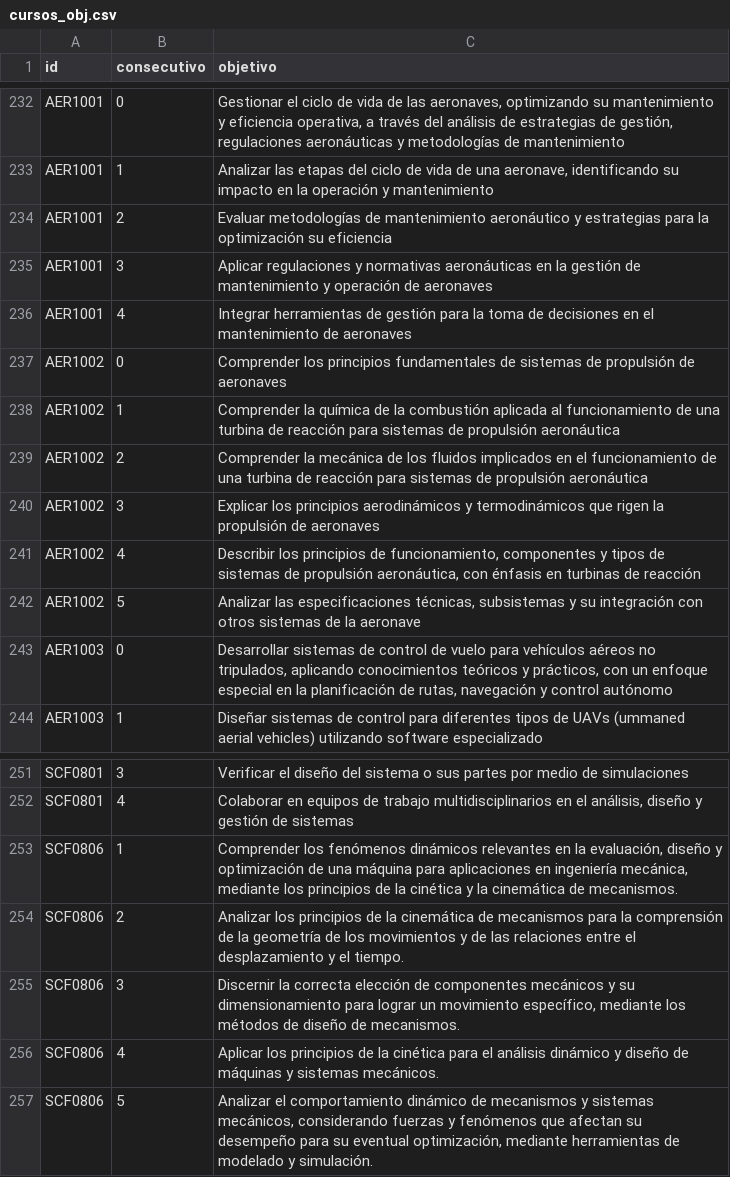
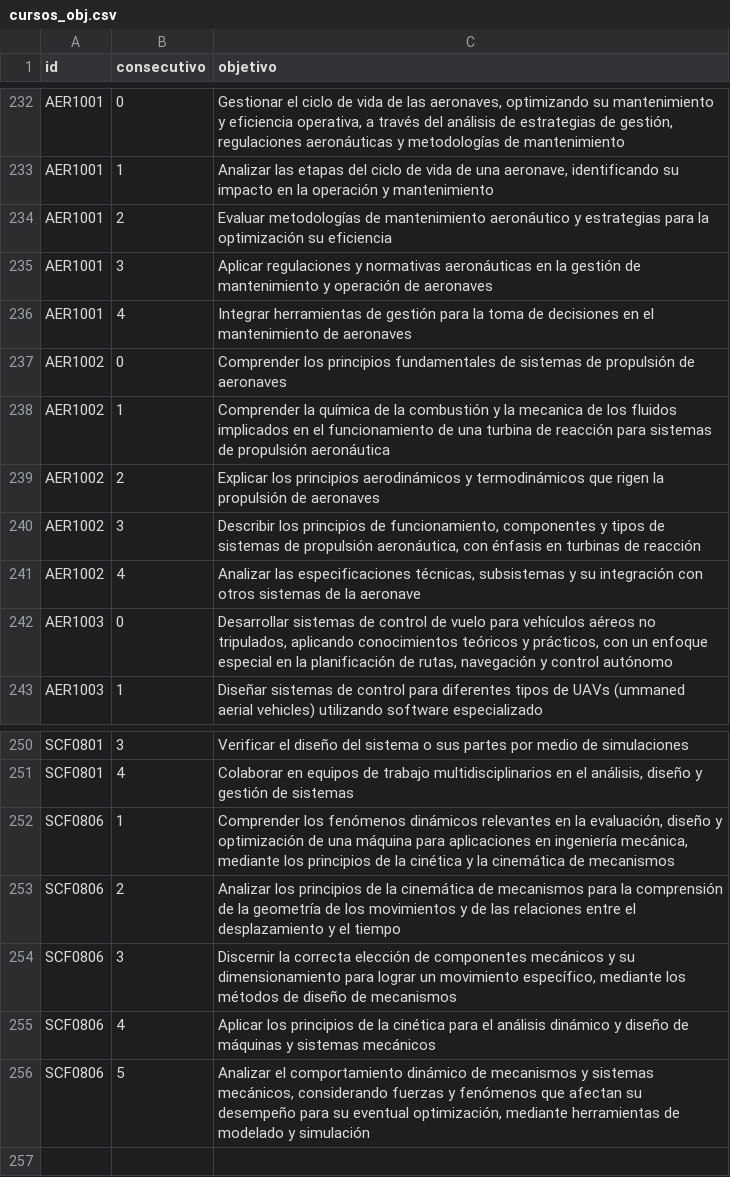
Before and after one commit to EIEM-TEC/CLIE, a CSV file: cursos/cursos_obj.csv, drawn as a sheet; only a part is shown, gaps mark what is left out.

```diff
--- a/cursos/cursos_obj.csv
+++ b/cursos/cursos_obj.csv
@@ -237,7 +237,6 @@ AER1001,4,"Integrar herramientas de gestión para la toma de decisiones en el ma
 AER1002,0,"Comprender los principios fundamentales de sistemas de propulsión de aeronaves"
-AER1002,1,"Comprender la química de la combustión aplicada al funcionamiento de una turbina de reacción para sistemas de propulsión aeronáutica"
-AER1002,2,"Comprender la mecánica de los fluidos implicados en el funcionamiento de una turbina de reacción para sistemas de propulsión aeronáutica"
-AER1002,3,"Explicar los principios aerodinámicos y termodinámicos que rigen la propulsión de aeronaves"
-AER1002,4,"Describir los principios de funcionamiento, componentes y tipos de sistemas de propulsión aeronáutica, con énfasis en turbinas de reacción"
-AER1002,5,"Analizar las especificaciones técnicas, subsistemas y su integración con otros sistemas de la aeronave"
+AER1002,1,"Comprender la química de la combustión y la mecanica de los fluidos implicados en el funcionamiento de una turbina de reacción para sistemas de propulsión aeronáutica"
+AER1002,2,"Explicar los principios aerodinámicos y termodinámicos que rigen la propulsión de aeronaves"
+AER1002,3,"Describir los principios de funcionamiento, componentes y tipos de sistemas de propulsión aeronáutica, con énfasis en turbinas de reacción"
+AER1002,4,"Analizar las especificaciones técnicas, subsistemas y su integración con otros sistemas de la aeronave"
 AER1003,0,"Desarrollar sistemas de control de vuelo para vehículos aéreos no tripulados, aplicando conocimientos teóricos y prácticos, con un enfoque especial en la planificación de rutas, navegación y control autónomo"
@@ -252,6 +251,6 @@ SCF0801,3,"Verificar el diseño del sistema o sus partes por medio de simulacion
 SCF0801,4,"Colaborar en equipos de trabajo multidisciplinarios en el análisis, diseño y gestión de sistemas"
-SCF0806,1,"Comprender los fenómenos dinámicos relevantes en la evaluación, diseño y optimización de una máquina para aplicaciones en ingeniería mecánica, mediante los principios de la cinética y la cinemática de mecanismos."
-SCF0806,2,"Analizar los principios de la cinemática de mecanismos para la comprensión de la geometría de los movimientos y de las relaciones entre el desplazamiento y el tiempo."
-SCF0806,3,"Discernir la correcta elección de componentes mecánicos y su dimensionamiento para lograr un movimiento específico, mediante los métodos de diseño de mecanismos."
-SCF0806,4,"Aplicar los principios de la cinética para el análisis dinámico y diseño de máquinas y sistemas mecánicos."
-SCF0806,5,"Analizar el comportamiento dinámico de mecanismos y sistemas mecánicos, considerando fuerzas y fenómenos que afectan su desempeño para su eventual optimización, mediante herramientas de modelado y simulación."
+SCF0806,1,"Comprender los fenómenos dinámicos relevantes en la evaluación, diseño y optimización de una máquina para aplicaciones en ingeniería mecánica, mediante los principios de la cinética y la cinemática de mecanismos"
+SCF0806,2,"Analizar los principios de la cinemática de mecanismos para la comprensión de la geometría de los movimientos y de las relaciones entre el desplazamiento y el tiempo"
+SCF0806,3,"Discernir la correcta elección de componentes mecánicos y su dimensionamiento para lograr un movimiento específico, mediante los métodos de diseño de mecanismos"
+SCF0806,4,"Aplicar los principios de la cinética para el análisis dinámico y diseño de máquinas y sistemas mecánicos"
+SCF0806,5,"Analizar el comportamiento dinámico de mecanismos y sistemas mecánicos, considerando fuerzas y fenómenos que afectan su desempeño para su eventual optimización, mediante herramientas de modelado y simulación"
```
Also changed, not shown: cursos/cursos_profes.csv, profes_datos.csv, 4 other files.
